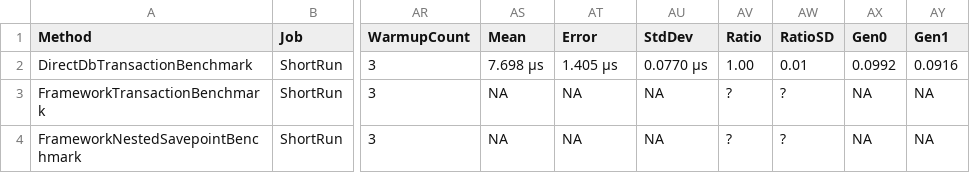
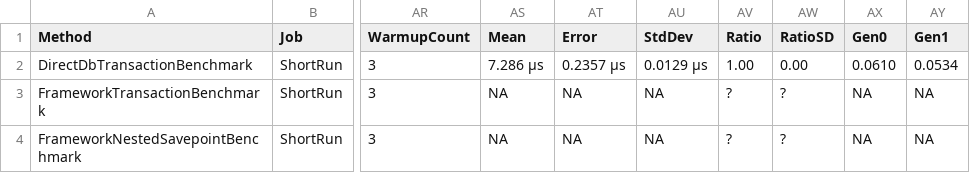
Before and after one commit to ericksonlopezf/dotnet-transaction, a CSV file: benchmarks/results/EricksonLopez.Transaction.Benchmarks.TransactionBenchmarks-report.csv, drawn as a sheet; only a part is shown, gaps mark what is left out; the diff names each change by its address in the sheet, - before the commit and + after, or states it on an @@ line.

```diff
--- a/benchmarks/results/EricksonLopez.Transaction.Benchmarks.TransactionBenchmarks-report.csv
+++ b/benchmarks/results/EricksonLopez.Transaction.Benchmarks.TransactionBenchmarks-report.csv
-AS2 (Mean): 7.698 μs
+AS2 (Mean): 7.286 μs
-AT2 (Error): 1.405 μs
+AT2 (Error): 0.2357 μs
-AU2 (StdDev): 0.0770 μs
+AU2 (StdDev): 0.0129 μs
-AW2 (RatioSD): 0.01
+AW2 (RatioSD): 0.00
-AX2 (Gen0): 0.0992
+AX2 (Gen0): 0.0610
-AY2 (Gen1): 0.0916
+AY2 (Gen1): 0.0534
```
Also changed, not shown: 2 other files.
